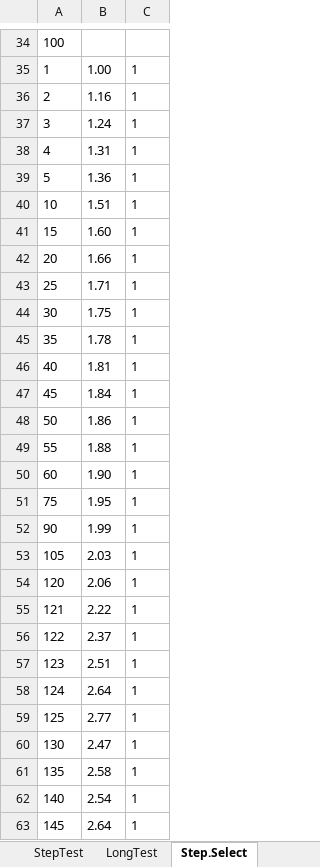
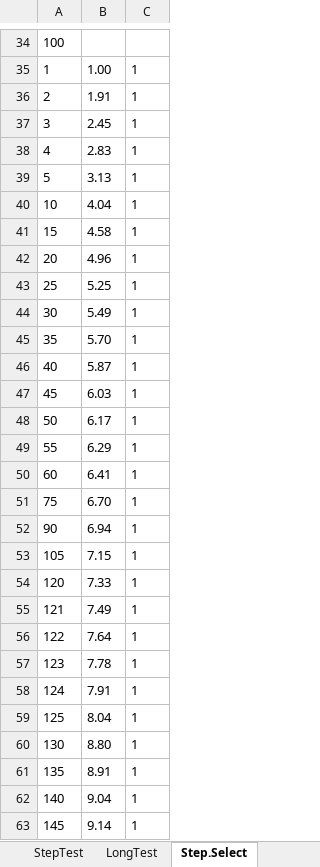
Before and after one commit to ihanseol/02_Excel, an Excel workbook: 07_LandSlide/07_양수시험/A1_ge_OriginalSaveFile_2021_giga - 2023-11-03.xlsm, sheet Step.Select, drawn as a sheet; only a part is shown, gaps mark what is left out; values as stored, in another font and other column widths than the file's, no borders; charts and pictures not drawn; the diff covers the shown part only; the diff names each change by its address in the sheet, - before the commit and + after, or states it on an @@ line.

```diff
--- a/07_LandSlide/07_양수시험/A1_ge_OriginalSaveFile_2021_giga - 2023-11-03.xlsm (sheet Step.Select)
+++ b/07_LandSlide/07_양수시험/A1_ge_OriginalSaveFile_2021_giga - 2023-11-03.xlsm (sheet Step.Select)
-B36: 1.16
+B36: 1.91
-B37: 1.24
+B37: 2.45
-B38: 1.31
+B38: 2.83
-B39: 1.36
+B39: 3.13
-B40: 1.51
+B40: 4.04
-B41: 1.60
+B41: 4.58
-B42: 1.66
+B42: 4.96
-B43: 1.71
+B43: 5.25
-B44: 1.75
+B44: 5.49
-B45: 1.78
+B45: 5.70
-B46: 1.81
+B46: 5.87
-B47: 1.84
+B47: 6.03
-B48: 1.86
+B48: 6.17
-B49: 1.88
+B49: 6.29
-B50: 1.90
+B50: 6.41
-B51: 1.95
+B51: 6.70
-B52: 1.99
+B52: 6.94
-B53: 2.03
+B53: 7.15
-B54: 2.06
+B54: 7.33
-B55: 2.22
+B55: 7.49
-B56: 2.37
+B56: 7.64
-B57: 2.51
+B57: 7.78
-B58: 2.64
+B58: 7.91
-B59: 2.77
+B59: 8.04
-B60: 2.47
+B60: 8.80
-B61: 2.58
+B61: 8.91
-B62: 2.54
+B62: 9.04
-B63: 2.64
+B63: 9.14
```
Also changed, not shown: 77 edited cells elsewhere in this sheet, sheet LongTest, sheet StepTest, sheet Input, sheet SkinFactor, sheet Janggi.Select, sheet w1, 1 more sheet, other sheet tabs, hidden cells, charts or pictures.
